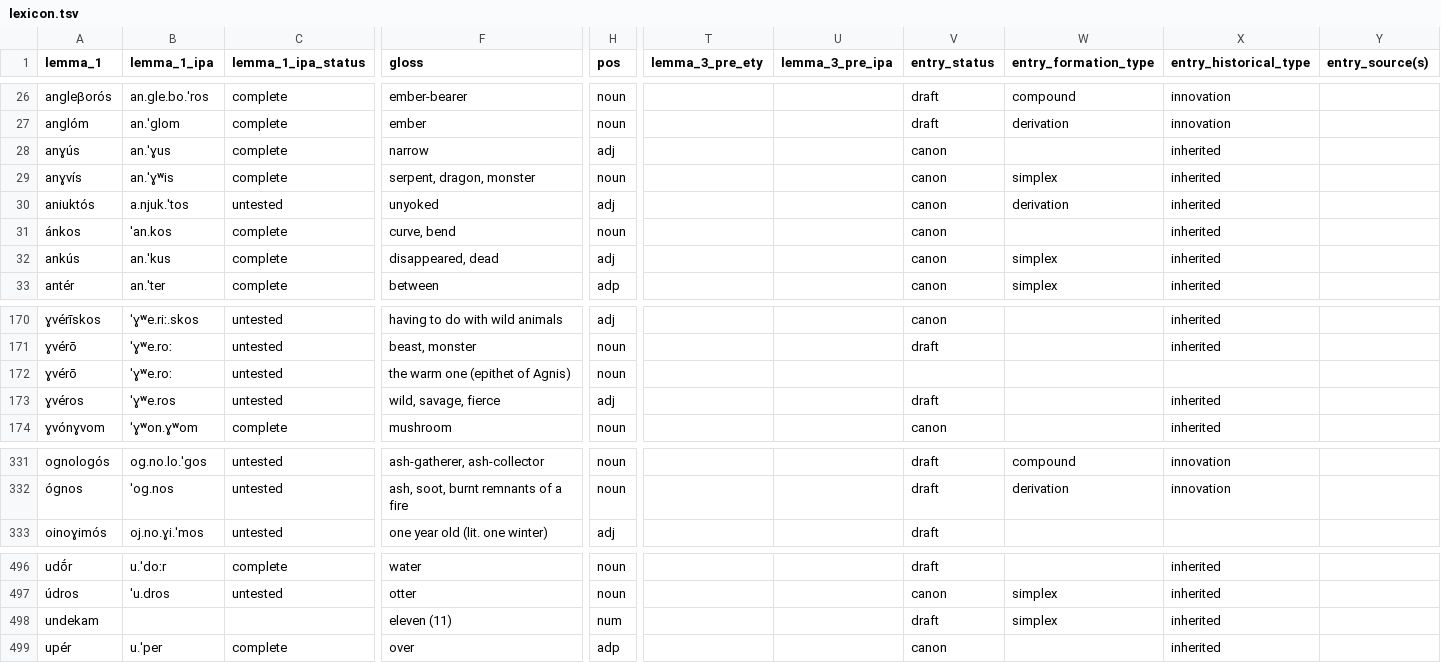
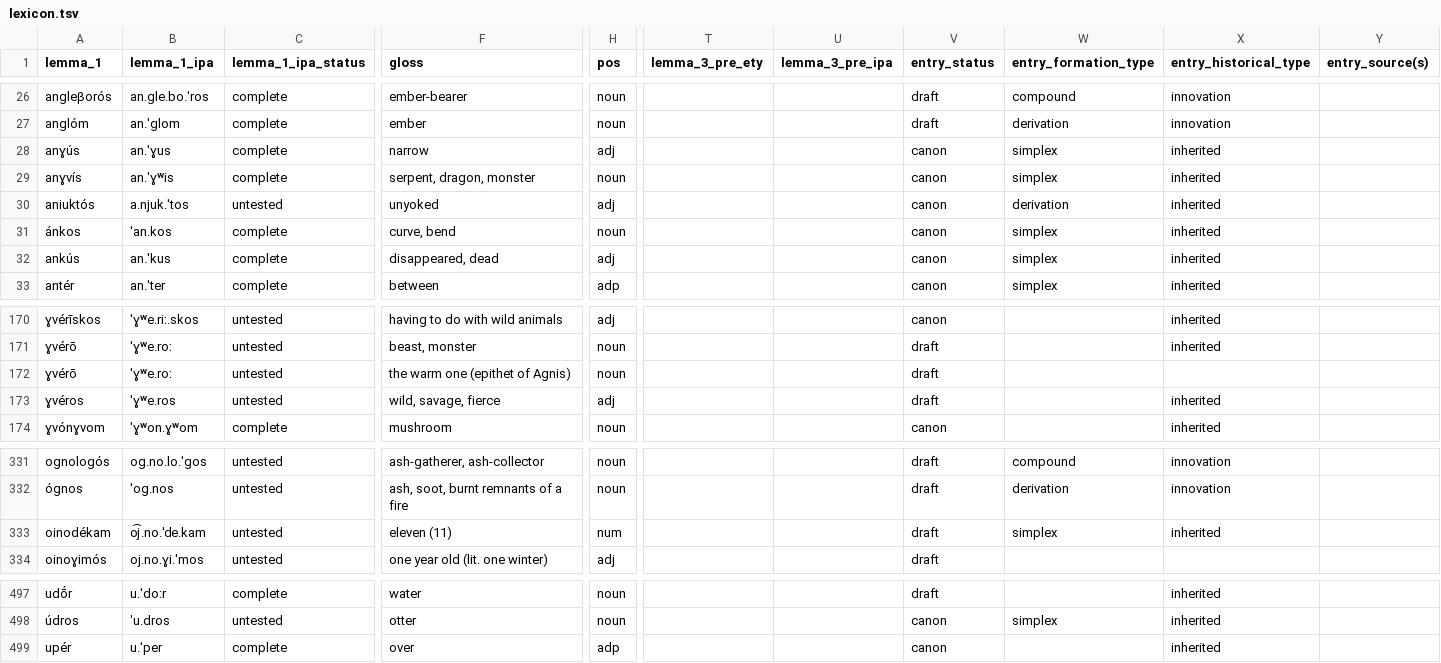
Before and after one commit to gldavenport/ghandwa, a TSV file: vocab/lexicon.tsv, drawn as a sheet; only a part is shown, gaps mark what is left out; removed rows and columns are numbered as before the commit, all else as after; rows hold the shown columns only; the diff names each change by its address in the sheet, - before the commit and + after, or states it on an @@ line.

Commit message:
Update lexicon.tsv

```diff
--- a/vocab/lexicon.tsv
+++ b/vocab/lexicon.tsv
-W28 (entry_formation_type): (empty)
+W28 (entry_formation_type): simplex
-W31 (entry_formation_type): (empty)
+W31 (entry_formation_type): simplex
-V172 (entry_status): (empty)
+V172 (entry_status): draft
+row 333: oinodékam | o͡j.no.ˈde.kam | untested | eleven (11) | num |  |  | draft | simplex | inherited
-row 498: undekam |  |  | eleven (11) | num |  |  | draft | simplex | inherited
```
